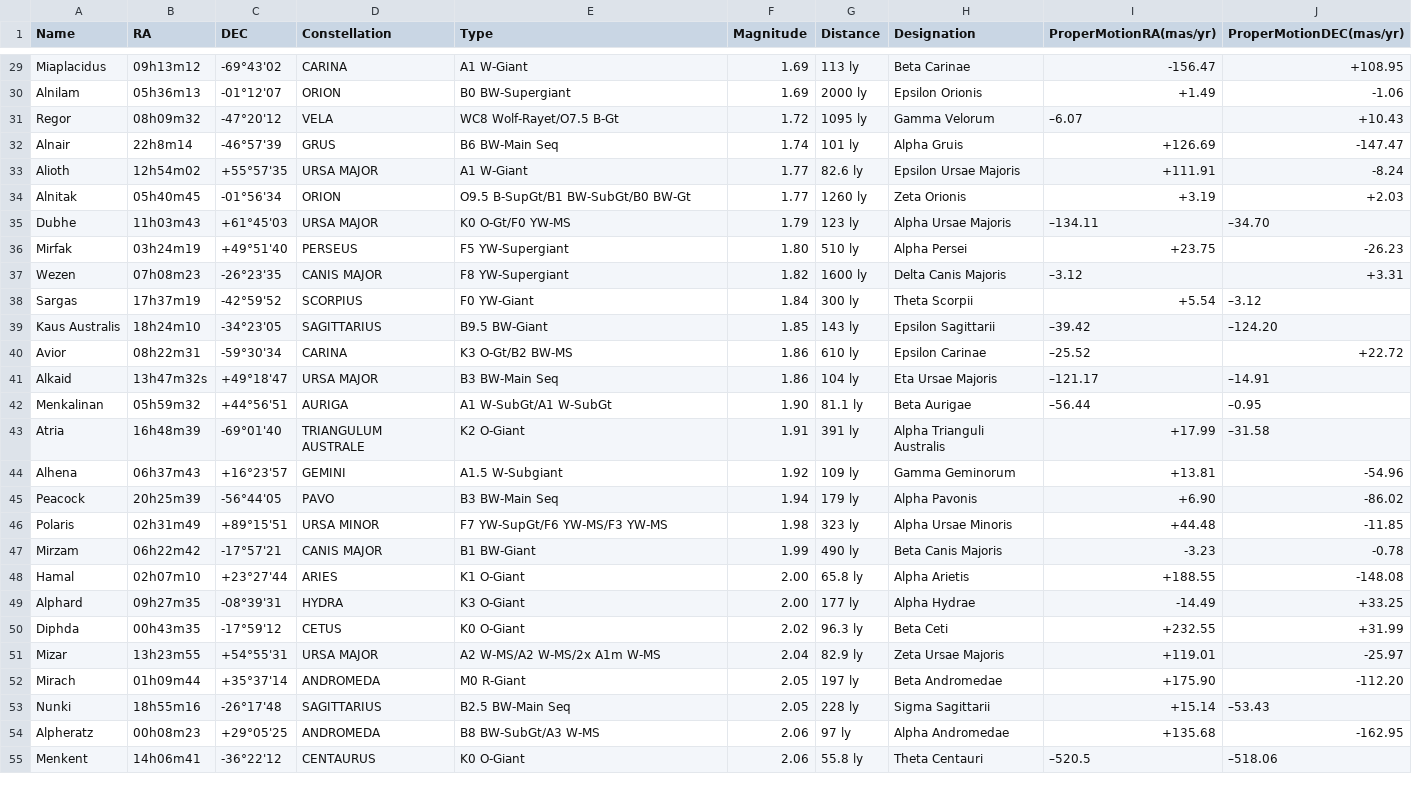
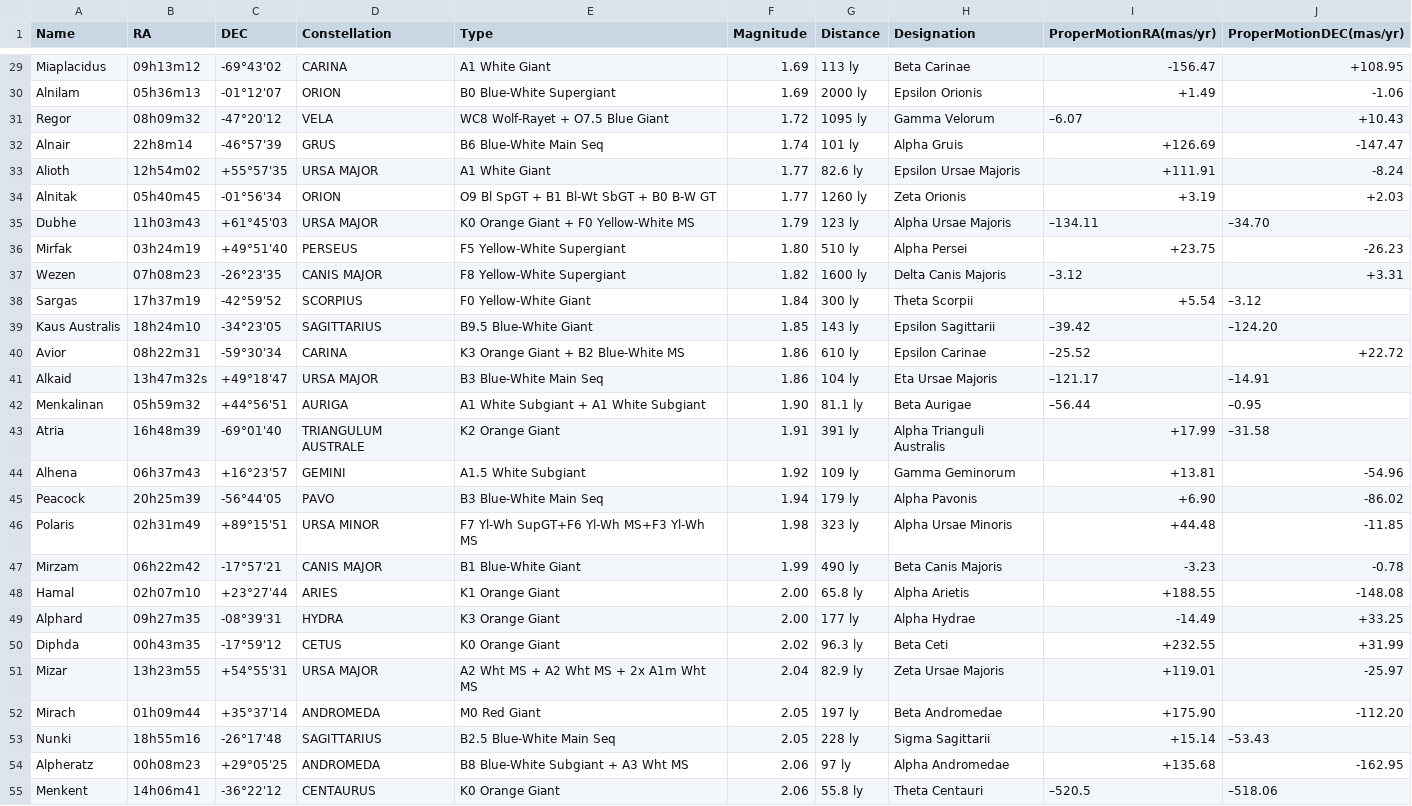
Before and after one commit to Phobos2350/DobDSC, a CSV file: data/alignment.csv, drawn as a sheet; only a part is shown, gaps mark what is left out; the diff covers the shown part only; the diff names each change by its address in the sheet, - before the commit and + after, or states it on an @@ line.

```diff
--- a/data/alignment.csv
+++ b/data/alignment.csv
-E29 (Type): A1 W-Giant
+E29 (Type): A1 White Giant
-E30 (Type): B0 BW-Supergiant
+E30 (Type): B0 Blue-White Supergiant
-E31 (Type): WC8 Wolf-Rayet/O7.5 B-Gt
+E31 (Type): WC8 Wolf-Rayet + O7.5 Blue Giant
-E32 (Type): B6 BW-Main Seq
+E32 (Type): B6 Blue-White Main Seq
-E33 (Type): A1 W-Giant
+E33 (Type): A1 White Giant
-E34 (Type): O9.5 B-SupGt/B1 BW-SubGt/B0 BW-Gt
+E34 (Type): O9 Bl SpGT + B1 Bl-Wt SbGT + B0 B-W GT
-E35 (Type): K0 O-Gt/F0 YW-MS
+E35 (Type): K0 Orange Giant + F0 Yellow-White MS
-E36 (Type): F5 YW-Supergiant
+E36 (Type): F5 Yellow-White Supergiant
-E37 (Type): F8 YW-Supergiant
+E37 (Type): F8 Yellow-White Supergiant
-E38 (Type): F0 YW-Giant
+E38 (Type): F0 Yellow-White Giant
-E39 (Type): B9.5 BW-Giant
+E39 (Type): B9.5 Blue-White Giant
-E40 (Type): K3 O-Gt/B2 BW-MS
+E40 (Type): K3 Orange Giant + B2 Blue-White MS
-E41 (Type): B3 BW-Main Seq
+E41 (Type): B3 Blue-White Main Seq
-E42 (Type): A1 W-SubGt/A1 W-SubGt
+E42 (Type): A1 White Subgiant + A1 White Subgiant
-E43 (Type): K2 O-Giant
+E43 (Type): K2 Orange Giant
-E44 (Type): A1.5 W-Subgiant
+E44 (Type): A1.5 White Subgiant
-E45 (Type): B3 BW-Main Seq
+E45 (Type): B3 Blue-White Main Seq
-E46 (Type): F7 YW-SupGt/F6 YW-MS/F3 YW-MS
+E46 (Type): F7 Yl-Wh SupGT+F6 Yl-Wh MS+F3 Yl-Wh MS
-E47 (Type): B1 BW-Giant
+E47 (Type): B1 Blue-White Giant
-E48 (Type): K1 O-Giant
+E48 (Type): K1 Orange Giant
-E49 (Type): K3 O-Giant
+E49 (Type): K3 Orange Giant
-E50 (Type): K0 O-Giant
+E50 (Type): K0 Orange Giant
-E51 (Type): A2 W-MS/A2 W-MS/2x A1m W-MS
+E51 (Type): A2 Wht MS + A2 Wht MS + 2x A1m Wht MS
-E52 (Type): M0 R-Giant
+E52 (Type): M0 Red Giant
-E53 (Type): B2.5 BW-Main Seq
+E53 (Type): B2.5 Blue-White Main Seq
-E54 (Type): B8 BW-SubGt/A3 W-MS
+E54 (Type): B8 Blue-White Subgiant + A3 Wht MS
-E55 (Type): K0 O-Giant
+E55 (Type): K0 Orange Giant
```
Also changed, not shown: 73 edited cells elsewhere in this file, 1 other file.
